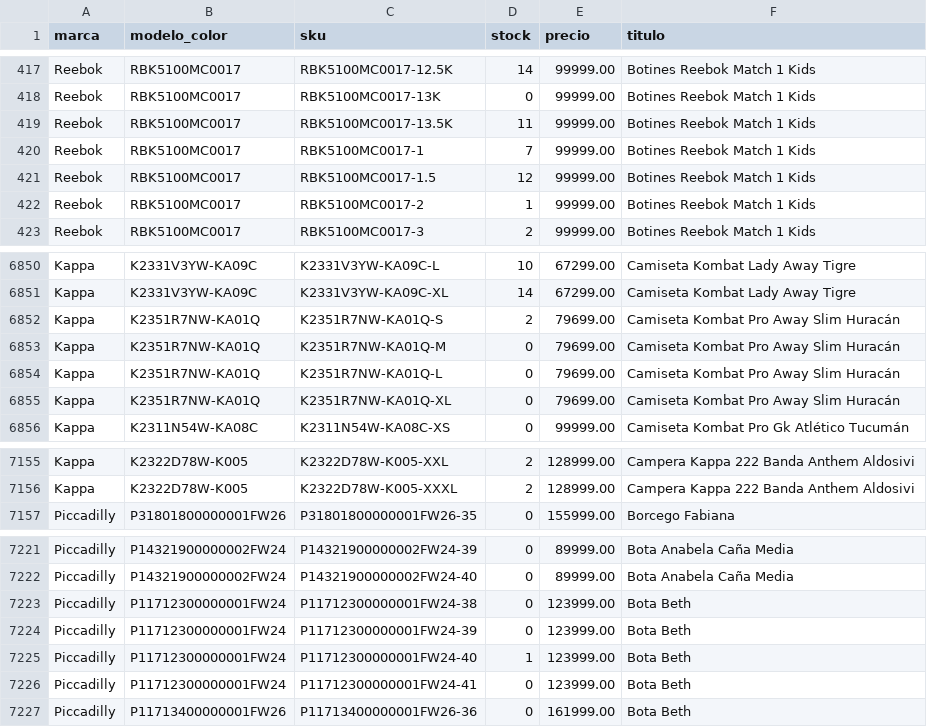
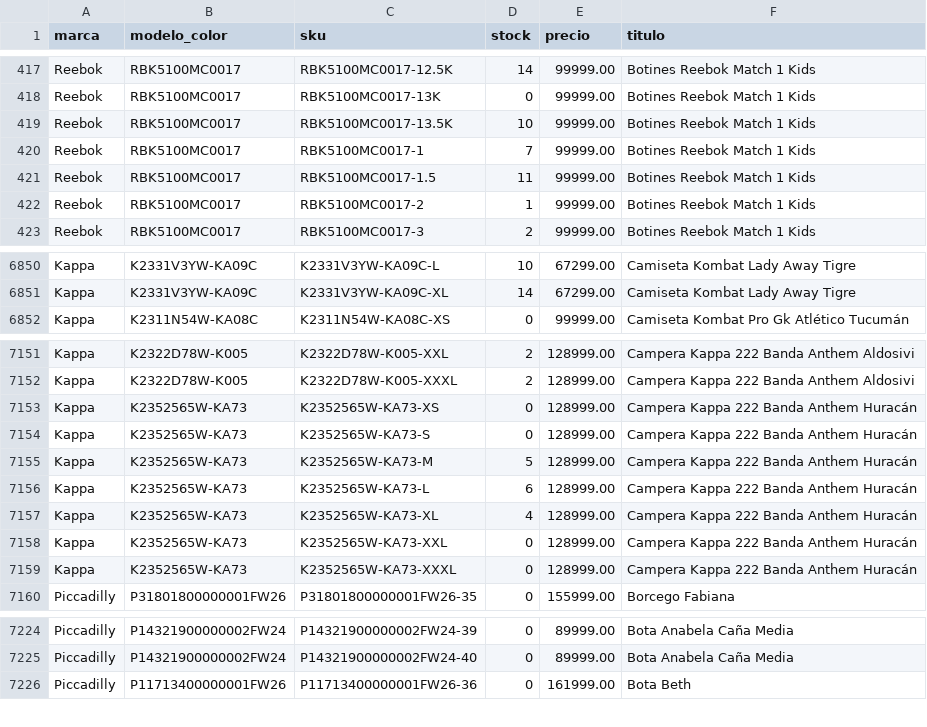
Before and after one commit to lucasrulo/dashboard-distrinando, a CSV file: catalogo_stock.csv, drawn as a sheet; only a part is shown, gaps mark what is left out; the diff covers the shown part only.

Commit message:
🔄 Datos actualizados: Ventas y Catálogo [14/08 00:51:48]

```diff
--- a/catalogo_stock.csv
+++ b/catalogo_stock.csv
@@ -418,5 +418,5 @@ Reebok,RBK5100MC0017,RBK5100MC0017-12.5K,14,99999.00,Botines Reebok Match 1 Kids
 Reebok,RBK5100MC0017,RBK5100MC0017-13K,0,99999.00,Botines Reebok Match 1 Kids
-Reebok,RBK5100MC0017,RBK5100MC0017-13.5K,11,99999.00,Botines Reebok Match 1 Kids
+Reebok,RBK5100MC0017,RBK5100MC0017-13.5K,10,99999.00,Botines Reebok Match 1 Kids
 Reebok,RBK5100MC0017,RBK5100MC0017-1,7,99999.00,Botines Reebok Match 1 Kids
-Reebok,RBK5100MC0017,RBK5100MC0017-1.5,12,99999.00,Botines Reebok Match 1 Kids
+Reebok,RBK5100MC0017,RBK5100MC0017-1.5,11,99999.00,Botines Reebok Match 1 Kids
 Reebok,RBK5100MC0017,RBK5100MC0017-2,1,99999.00,Botines Reebok Match 1 Kids
@@ -6851,6 +6851,2 @@ Kappa,K2331V3YW-KA09C,K2331V3YW-KA09C-L,10,67299.00,Camiseta Kombat Lady Away Ti
 Kappa,K2331V3YW-KA09C,K2331V3YW-KA09C-XL,14,67299.00,Camiseta Kombat Lady Away Tigre
-Kappa,K2351R7NW-KA01Q,K2351R7NW-KA01Q-S,2,79699.00,Camiseta Kombat Pro Away Slim Huracán
-Kappa,K2351R7NW-KA01Q,K2351R7NW-KA01Q-M,0,79699.00,Camiseta Kombat Pro Away Slim Huracán
-Kappa,K2351R7NW-KA01Q,K2351R7NW-KA01Q-L,0,79699.00,Camiseta Kombat Pro Away Slim Huracán
-Kappa,K2351R7NW-KA01Q,K2351R7NW-KA01Q-XL,0,79699.00,Camiseta Kombat Pro Away Slim Huracán
 Kappa,K2311N54W-KA08C,K2311N54W-KA08C-XS,0,99999.00,Camiseta Kombat Pro Gk Atlético Tucumán
@@ -7156,2 +7152,9 @@ Kappa,K2322D78W-K005,K2322D78W-K005-XXL,2,128999.00,Campera Kappa 222 Banda Anth
 Kappa,K2322D78W-K005,K2322D78W-K005-XXXL,2,128999.00,Campera Kappa 222 Banda Anthem Aldosivi
+Kappa,K2352565W-KA73,K2352565W-KA73-XS,0,128999.00,Campera Kappa 222 Banda Anthem Huracán
+Kappa,K2352565W-KA73,K2352565W-KA73-S,0,128999.00,Campera Kappa 222 Banda Anthem Huracán
+Kappa,K2352565W-KA73,K2352565W-KA73-M,5,128999.00,Campera Kappa 222 Banda Anthem Huracán
+Kappa,K2352565W-KA73,K2352565W-KA73-L,6,128999.00,Campera Kappa 222 Banda Anthem Huracán
+Kappa,K2352565W-KA73,K2352565W-KA73-XL,4,128999.00,Campera Kappa 222 Banda Anthem Huracán
+Kappa,K2352565W-KA73,K2352565W-KA73-XXL,0,128999.00,Campera Kappa 222 Banda Anthem Huracán
+Kappa,K2352565W-KA73,K2352565W-KA73-XXXL,0,128999.00,Campera Kappa 222 Banda Anthem Huracán
 Piccadilly,P31801800000001FW26,P31801800000001FW26-35,0,155999.00,Borcego Fabiana
@@ -7222,6 +7225,2 @@ Piccadilly,P14321900000002FW24,P14321900000002FW24-39,0,89999.00,Bota Anabela Ca
 Piccadilly,P14321900000002FW24,P14321900000002FW24-40,0,89999.00,Bota Anabela Caña Media
-Piccadilly,P11712300000001FW24,P11712300000001FW24-38,0,123999.00,Bota Beth
-Piccadilly,P11712300000001FW24,P11712300000001FW24-39,0,123999.00,Bota Beth
-Piccadilly,P11712300000001FW24,P11712300000001FW24-40,1,123999.00,Bota Beth
-Piccadilly,P11712300000001FW24,P11712300000001FW24-41,0,123999.00,Bota Beth
 Piccadilly,P11713400000001FW26,P11713400000001FW26-36,0,161999.00,Bota Beth
```
Also changed, not shown: 18 edited cells elsewhere in this file.
